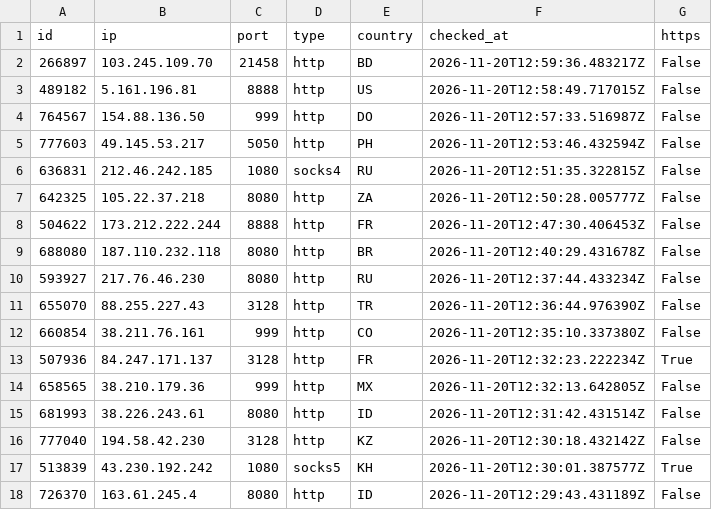
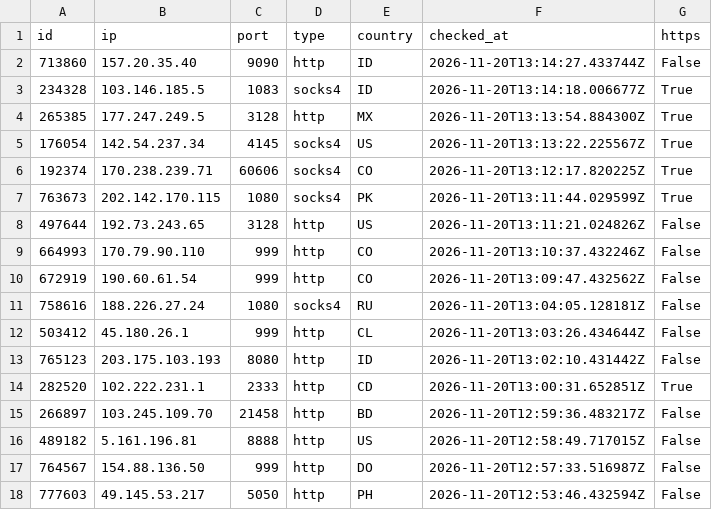
Before and after one commit to ShipHappensBro/Proxy-list, a CSV file: proxies.csv, drawn as a sheet; only a part is shown; the shorter side is filled out with more unchanged rows; the diff covers the shown part only.

Commit message:
Update: 36 proxies | 2026-11-20 13:15:06.896527+00:00

```diff
--- a/proxies.csv
+++ b/proxies.csv
@@ -1,2 +1,15 @@
 id,ip,port,type,country,checked_at,https
+713860,157.20.35.40,9090,http,ID,2026-11-20T13:14:27.433744Z,False
+234328,103.146.185.5,1083,socks4,ID,2026-11-20T13:14:18.006677Z,True
+265385,177.247.249.5,3128,http,MX,2026-11-20T13:13:54.884300Z,True
+176054,142.54.237.34,4145,socks4,US,2026-11-20T13:13:22.225567Z,True
+192374,170.238.239.71,60606,socks4,CO,2026-11-20T13:12:17.820225Z,True
+763673,202.142.170.115,1080,socks4,PK,2026-11-20T13:11:44.029599Z,True
+497644,192.73.243.65,3128,http,US,2026-11-20T13:11:21.024826Z,False
+664993,170.79.90.110,999,http,CO,2026-11-20T13:10:37.432246Z,False
+672919,190.60.61.54,999,http,CO,2026-11-20T13:09:47.432562Z,False
+758616,188.226.27.24,1080,socks4,RU,2026-11-20T13:04:05.128181Z,False
+503412,45.180.26.1,999,http,CL,2026-11-20T13:03:26.434644Z,False
+765123,203.175.103.193,8080,http,ID,2026-11-20T13:02:10.431442Z,False
+282520,102.222.231.1,2333,http,CD,2026-11-20T13:00:31.652851Z,True
 266897,103.245.109.70,21458,http,BD,2026-11-20T12:59:36.483217Z,False
```
Also changed, not shown: 13 removed rows elsewhere in this file, 6 other files.
